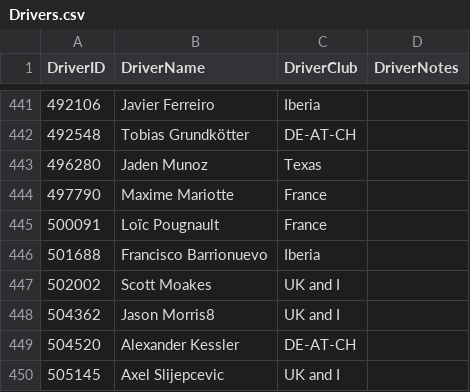
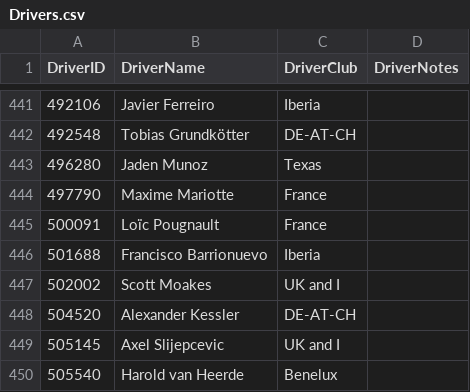
Before and after one commit to sblease360/iRacingDataAnalysis, a CSV file: data/Drivers.csv, drawn as a sheet; only a part is shown, gaps mark what is left out; the shorter side is filled out with more unchanged rows.

```diff
--- a/data/Drivers.csv
+++ b/data/Drivers.csv
@@ -447,3 +447,2 @@ DriverID,DriverName,DriverClub,DriverNotes
 502002,Scott Moakes,UK and I,
-504362,Jason Morris8,UK and I,
 504520,Alexander Kessler,DE-AT-CH,
```
Also changed, not shown: data/Cars.csv, data/Classes.csv, 8 other files.
